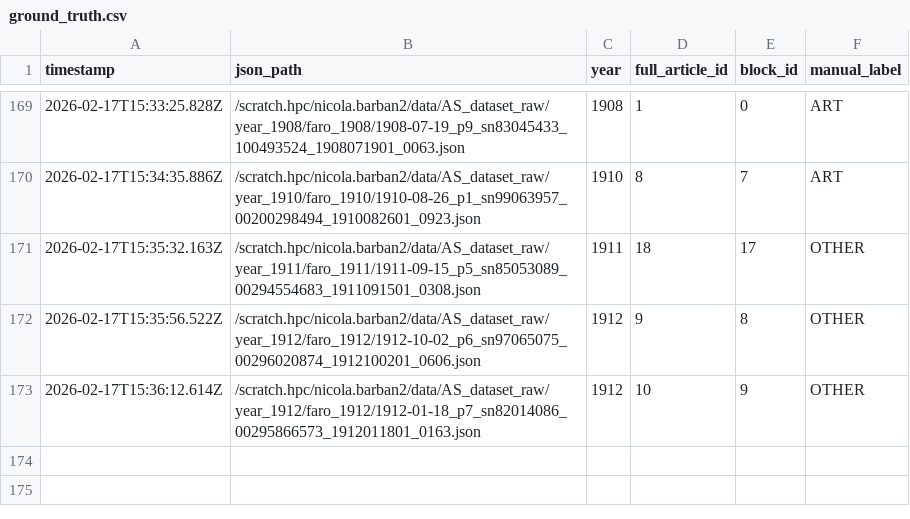
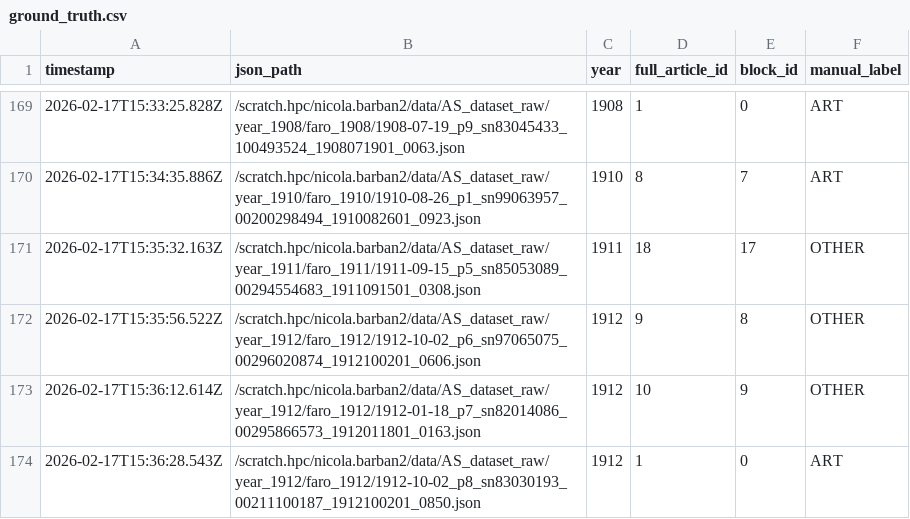
Before and after one commit to nicolabarban/fertility_ads, a CSV file: data/ground_truth.csv, drawn as a sheet; only a part is shown, gaps mark what is left out.

Commit message:
Append ground truth label

```diff
--- a/data/ground_truth.csv
+++ b/data/ground_truth.csv
@@ -173 +173,2 @@ timestamp,json_path,year,full_article_id,block_id,manual_label
 2026-02-17T15:36:12.614Z,/scratch.hpc/nicola.barban2/data/AS_dataset_raw/year_1912/faro_1912/1912-01-18_p7_sn82014086_00295866573_1912011801_0163.json,1912,10,9,OTHER
+2026-02-17T15:36:28.543Z,/scratch.hpc/nicola.barban2/data/AS_dataset_raw/year_1912/faro_1912/1912-10-02_p8_sn83030193_00211100187_1912100201_0850.json,1912,1,0,ART
```
